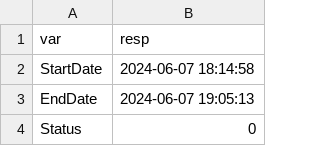
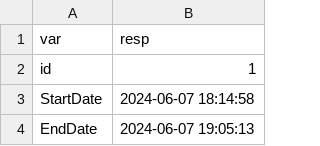
Before and after one commit to ReedMerrill/cmb-render-data-collection-proposals, a CSV file: data/processed-responses/proposal-1.csv, drawn as a sheet; only a part is shown; the shorter side is filled out with more unchanged rows.

```diff
--- a/data/processed-responses/proposal-1.csv
+++ b/data/processed-responses/proposal-1.csv
@@ -1,2 +1,3 @@
 var,resp
+id,1
 StartDate,2024-06-07 18:14:58
```
Also changed, not shown: data/headings-and-descs.csv, 13 other files.
